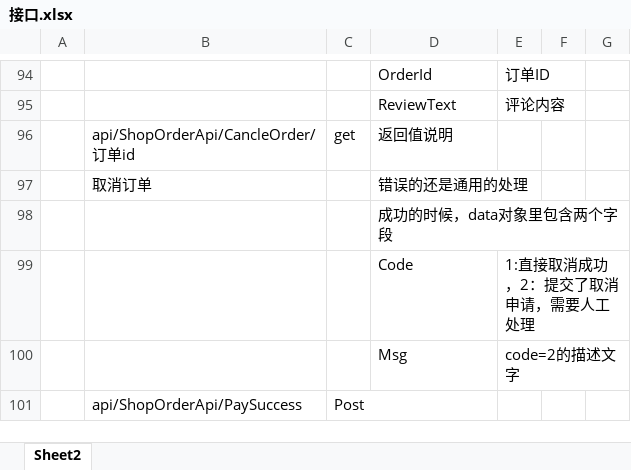
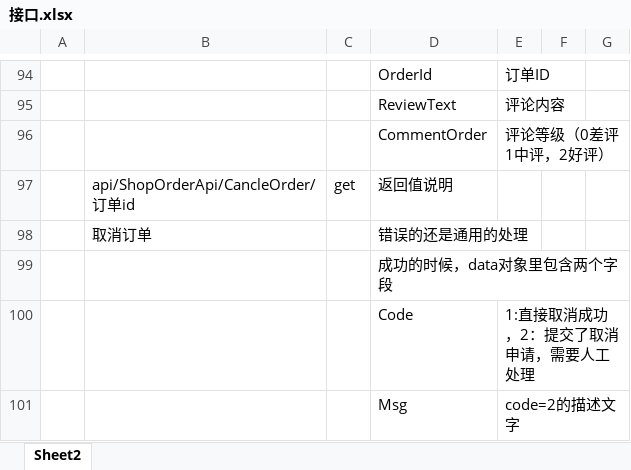
Before and after one commit to personDevelop/wzsd, an Excel workbook: 文档/接口.xlsx, sheet Sheet2, drawn as a sheet; only a part is shown, gaps mark what is left out; the shorter side is filled out with more unchanged rows; values as stored, in another font and other column widths than the file's, no borders; charts and pictures not drawn; the diff names each change by its address in the sheet, - before the commit and + after, or states it on an @@ line.

```diff
--- a/文档/接口.xlsx (sheet Sheet2)
+++ b/文档/接口.xlsx (sheet Sheet2)
+row 96:  |  |  | CommentOrder | 评论等级（0差评 1中评，2好评）
```
Also changed, not shown: 19 other files.
